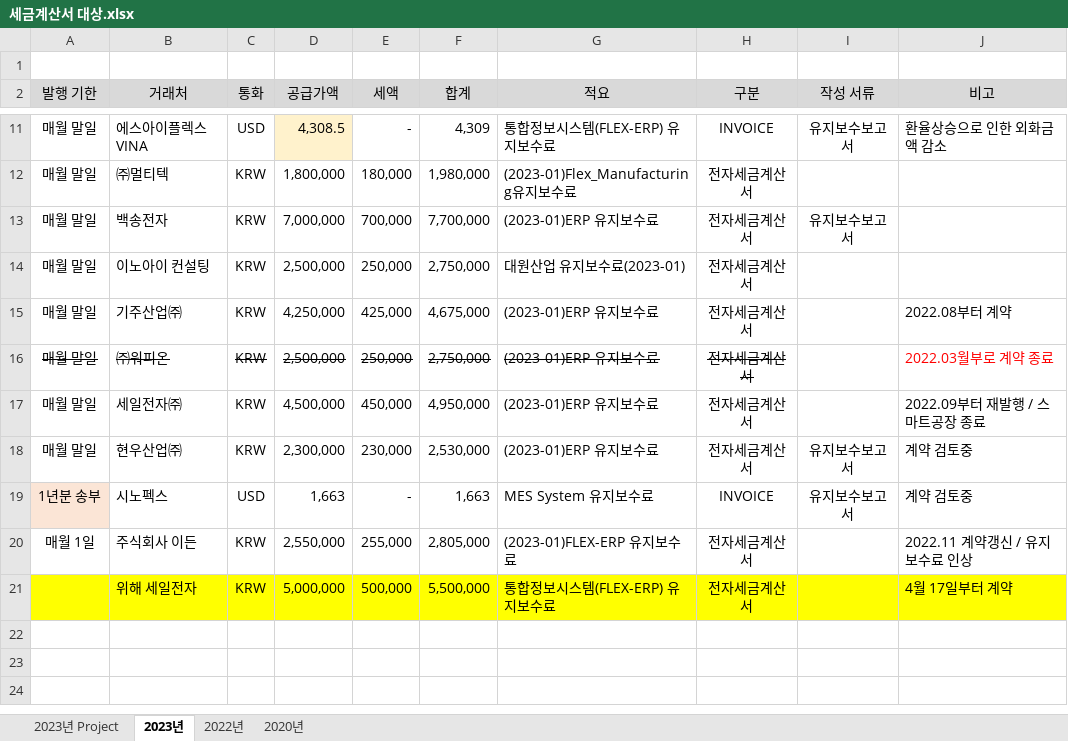
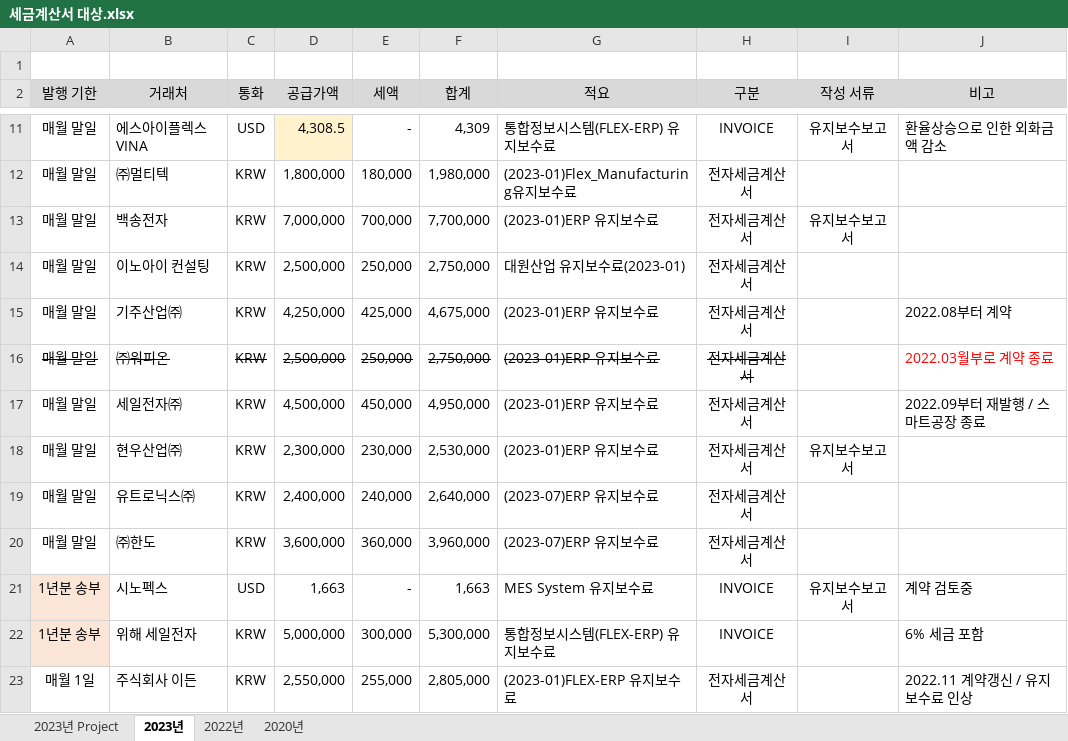
Before and after one commit to jeonhosu/Taxbill, an Excel workbook: 세금계산서 대상.xlsx, sheet 2023년, drawn as a sheet; only a part is shown, gaps mark what is left out; values as stored, in another font and other column widths than the file's, no borders; removed rows and columns are numbered as before the commit, all else as after; the diff names each change by its address in the sheet, - before the commit and + after, or states it on an @@ line.

Commit message:
세금계산서 대상 2건 추가

```diff
--- a/세금계산서 대상.xlsx (sheet 2023년)
+++ b/세금계산서 대상.xlsx (sheet 2023년)
-J18 (비고): 계약 검토중
+J18 (비고): (empty)
+row 19: 매월 말일 | 유트로닉스㈜ | KRW | 2,400,000 | 240,000 | 2,640,000 | (2023-07)ERP 유지보수료 | 전자세금계산서
+row 20: 매월 말일 | ㈜한도 | KRW | 3,600,000 | 360,000 | 3,960,000 | (2023-07)ERP 유지보수료 | 전자세금계산서
+row 22: 1년분 송부 | 위해 세일전자 | KRW | 5,000,000 | 300,000 | 5,300,000 | 통합정보시스템(FLEX-ERP) 유지보수료 | INVOICE |  | 6% 세금 포함
-row 21:  | 위해 세일전자 | KRW | 5,000,000 | 500,000 | 5,500,000 | 통합정보시스템(FLEX-ERP) 유지보수료 | 전자세금계산서 |  | 4월 17일부터 계약
```
Also changed, not shown: formulas that keep their value.
